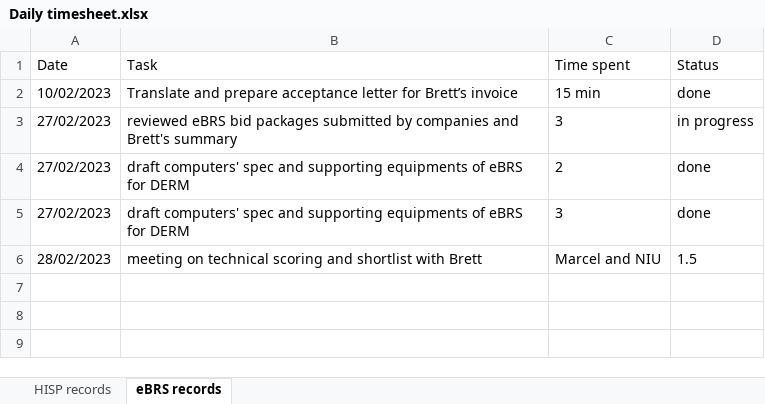
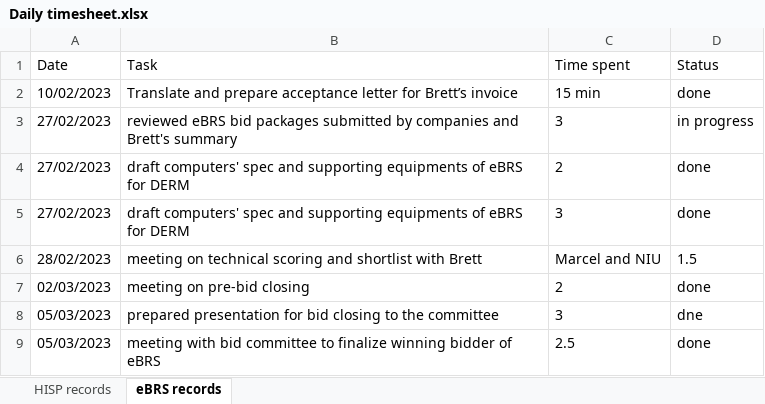
Before and after one commit to SamBoupha/timesheet_bot, an Excel workbook: Daily timesheet.xlsx, sheet eBRS records, drawn as a sheet; values as stored, in another font and other column widths than the file's, no borders; the diff names each change by its address in the sheet, - before the commit and + after, or states it on an @@ line.

```diff
--- a/Daily timesheet.xlsx (sheet eBRS records)
+++ b/Daily timesheet.xlsx (sheet eBRS records)
+row 7: 02/03/2023 | meeting on pre-bid closing | 2 | done
+row 8: 05/03/2023 | prepared presentation for bid closing to the committee | 3 | dne
+row 9: 05/03/2023 | meeting with bid committee to finalize winning bidder of eBRS | 2.5 | done
```
Also changed, not shown: sheet HISP records, 2 other files.
